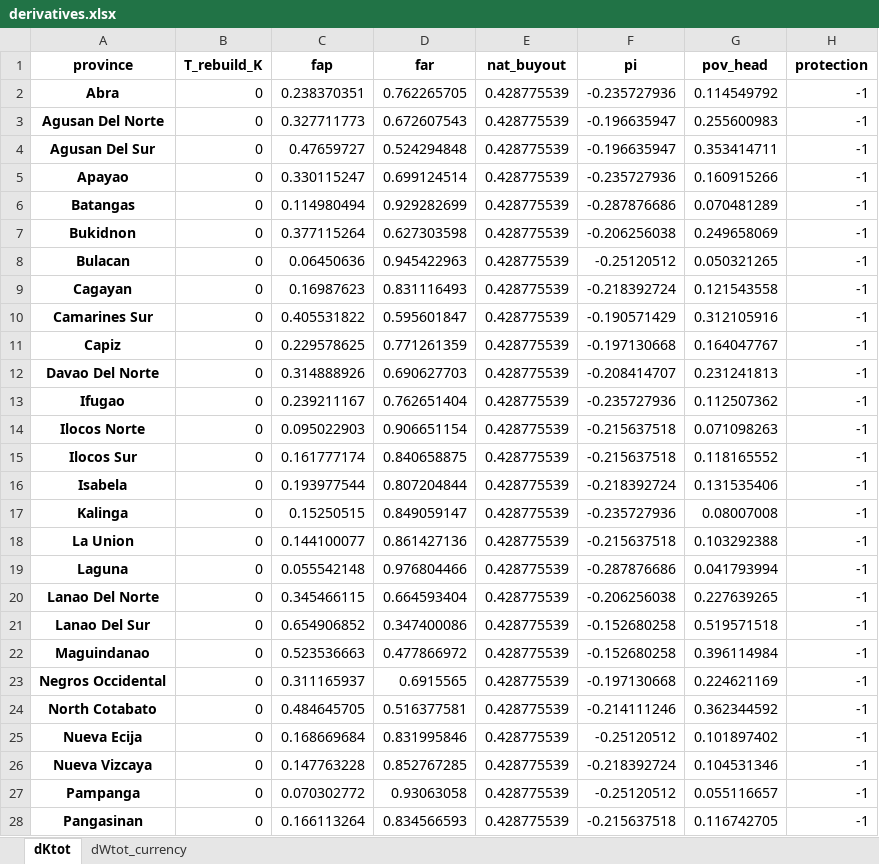
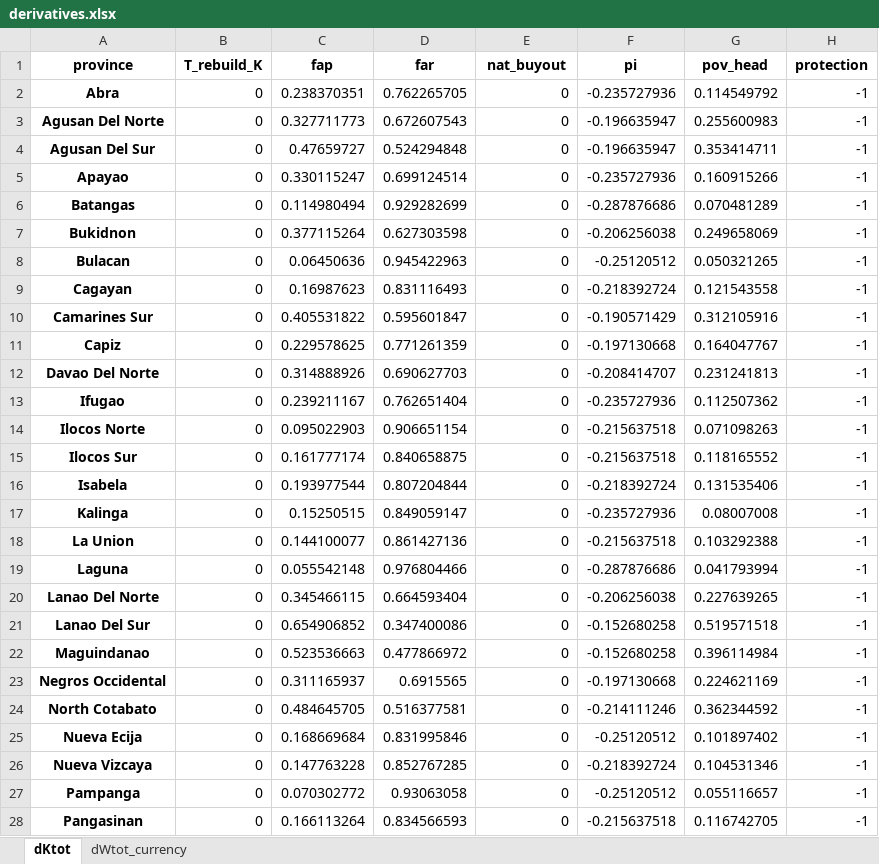
Before and after one commit to adrivsh/resilience_indicator_phl, an Excel workbook: results/derivatives.xlsx, sheet dKtot, drawn as a sheet; only a part is shown; values as stored, in another font and other column widths than the file's, no borders; conditional formats not drawn; the diff covers the shown part only; the diff names each change by its address in the sheet, - before the commit and + after, or states it on an @@ line.

```diff
--- a/results/derivatives.xlsx (sheet dKtot)
+++ b/results/derivatives.xlsx (sheet dKtot)
-E2:E28 (nat_buyout): 0.428775539
+E2:E28 (nat_buyout): 0
```
Also changed, not shown: 8 edited cells elsewhere in this sheet, 2 other files.
